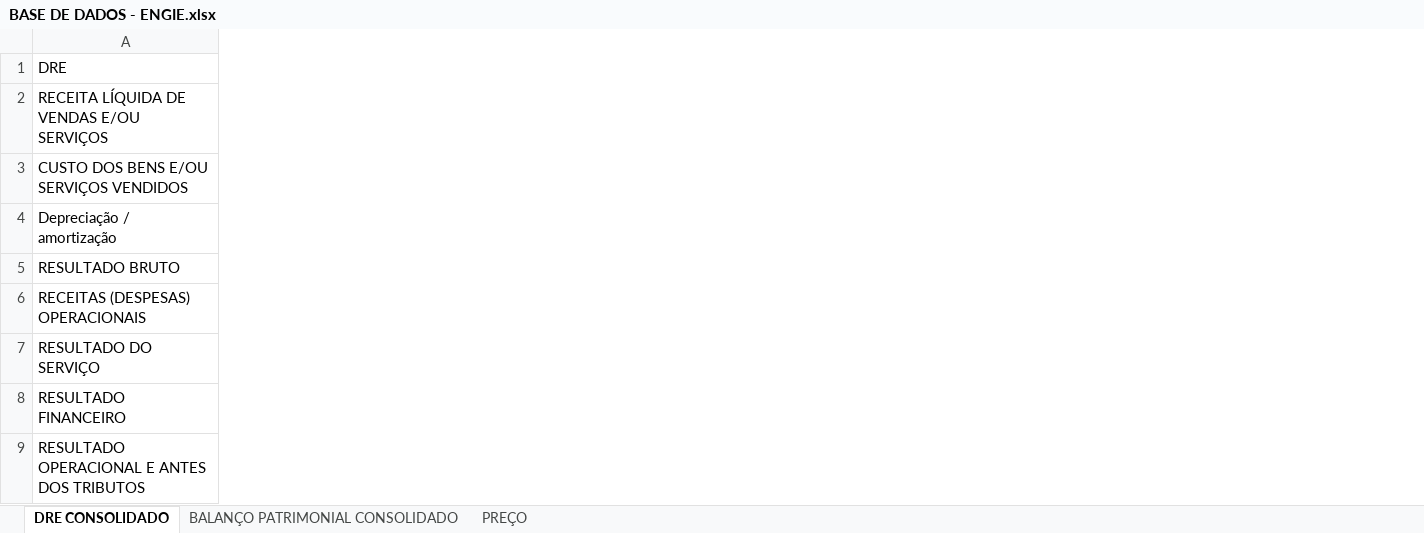
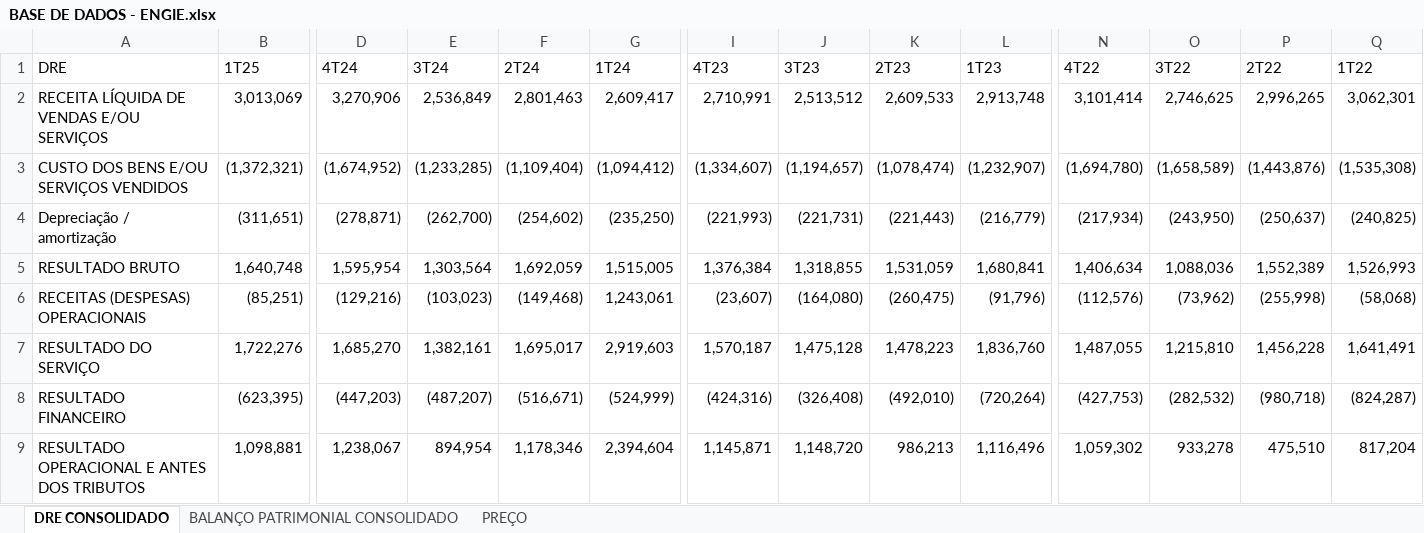
Before and after one commit to JulioBaroni/DADOS-ENGIE, an Excel workbook: BASE DE DADOS - ENGIE.xlsx, sheet DRE CONSOLIDADO, drawn as a sheet; only a part is shown, gaps mark what is left out; values as stored, in another font and other column widths than the file's, no cell formats; the diff covers the shown part only; the diff names each change by its address in the sheet, - before the commit and + after, or states it on an @@ line.

```diff
--- a/BASE DE DADOS - ENGIE.xlsx (sheet DRE CONSOLIDADO)
+++ b/BASE DE DADOS - ENGIE.xlsx (sheet DRE CONSOLIDADO)
+column B (1T25), rows 2-9: 3,013,069 | (1,372,321) | (311,651) | 1,640,748 | (85,251) | 1,722,276 | (623,395) | 1,098,881
+column D (4T24), rows 2-9: 3,270,906 | (1,674,952) | (278,871) | 1,595,954 | (129,216) | 1,685,270 | (447,203) | 1,238,067
+column E (3T24), rows 2-9: 2,536,849 | (1,233,285) | (262,700) | 1,303,564 | (103,023) | 1,382,161 | (487,207) | 894,954
+column F (2T24), rows 2-9: 2,801,463 | (1,109,404) | (254,602) | 1,692,059 | (149,468) | 1,695,017 | (516,671) | 1,178,346
+column G (1T24), rows 2-9: 2,609,417 | (1,094,412) | (235,250) | 1,515,005 | 1,243,061 | 2,919,603 | (524,999) | 2,394,604
+column I (4T23), rows 2-9: 2,710,991 | (1,334,607) | (221,993) | 1,376,384 | (23,607) | 1,570,187 | (424,316) | 1,145,871
+column J (3T23), rows 2-9: 2,513,512 | (1,194,657) | (221,731) | 1,318,855 | (164,080) | 1,475,128 | (326,408) | 1,148,720
+column K (2T23), rows 2-9: 2,609,533 | (1,078,474) | (221,443) | 1,531,059 | (260,475) | 1,478,223 | (492,010) | 986,213
+column L (1T23), rows 2-9: 2,913,748 | (1,232,907) | (216,779) | 1,680,841 | (91,796) | 1,836,760 | (720,264) | 1,116,496
+column N (4T22), rows 2-9: 3,101,414 | (1,694,780) | (217,934) | 1,406,634 | (112,576) | 1,487,055 | (427,753) | 1,059,302
+column O (3T22), rows 2-9: 2,746,625 | (1,658,589) | (243,950) | 1,088,036 | (73,962) | 1,215,810 | (282,532) | 933,278
+column P (2T22), rows 2-9: 2,996,265 | (1,443,876) | (250,637) | 1,552,389 | (255,998) | 1,456,228 | (980,718) | 475,510
+column Q (1T22), rows 2-9: 3,062,301 | (1,535,308) | (240,825) | 1,526,993 | (58,068) | 1,641,491 | (824,287) | 817,204
```
Also changed, not shown: 26 added columns elsewhere in this sheet, sheet BALANÇO PATRIMONIAL CONSOLIDADO, cell formats.
